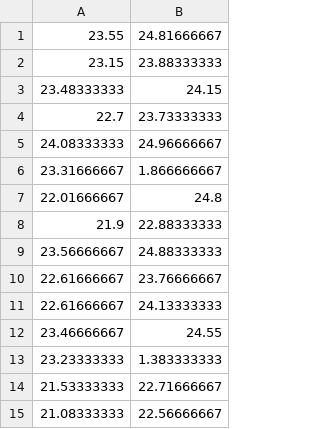
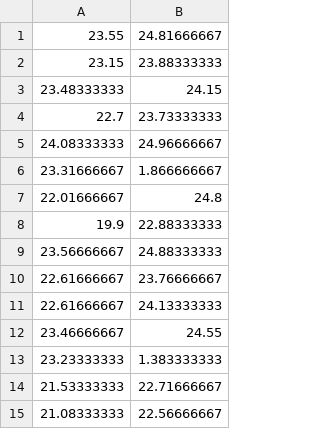
Before and after one commit to MaksimMitrasinovic/Creative-Coding-Dear-Data-Project, a CSV file: Dear_Data_Night_Sky/data/sleepDataUsable.csv, drawn as a sheet.

Commit message:
The scale now adapts to the data range Lowered one of my data points for the sake of testing Too scared to test extreme values right now but should be fine

```diff
--- a/Dear_Data_Night_Sky/data/sleepDataUsable.csv
+++ b/Dear_Data_Night_Sky/data/sleepDataUsable.csv
@@ -7,3 +7,3 @@
 22.01666667,24.8
-21.9,22.88333333
+19.9,22.88333333
 23.56666667,24.88333333
```
Also changed, not shown: 1 other file.
